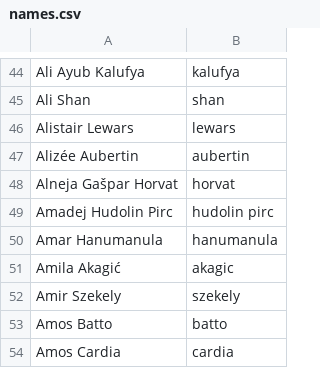
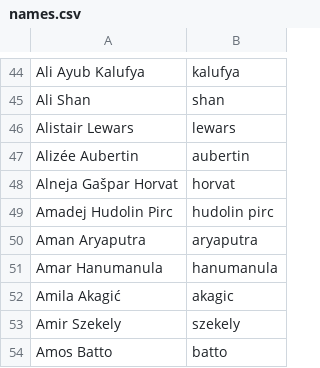
Before and after one commit to twse/random-stuff, a CSV file: names.csv, drawn as a sheet; only a part is shown, gaps mark what is left out; the shorter side is filled out with more unchanged rows.

```diff
--- a/names.csv
+++ b/names.csv
@@ -49,2 +49,3 @@ Alneja Gašpar Horvat,horvat
 Amadej Hudolin Pirc,hudolin pirc
+Aman Aryaputra,aryaputra
 Amar Hanumanula,hanumanula
```
